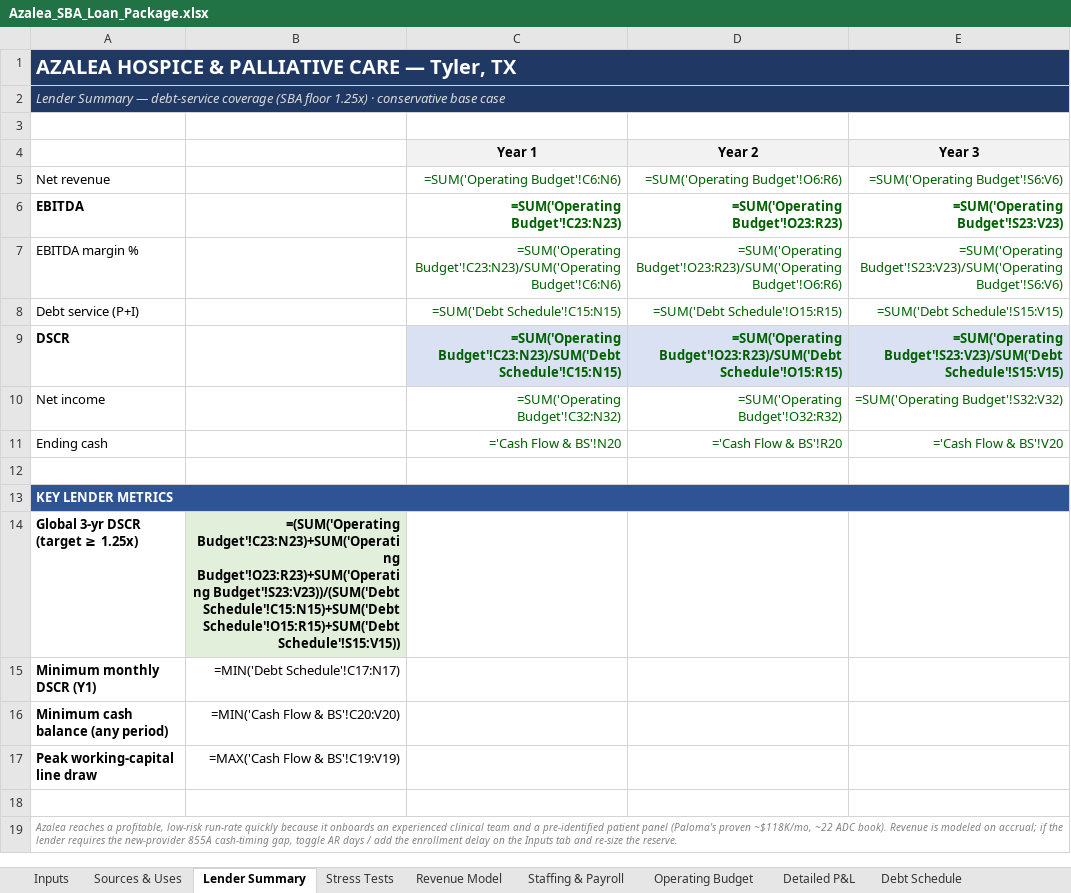
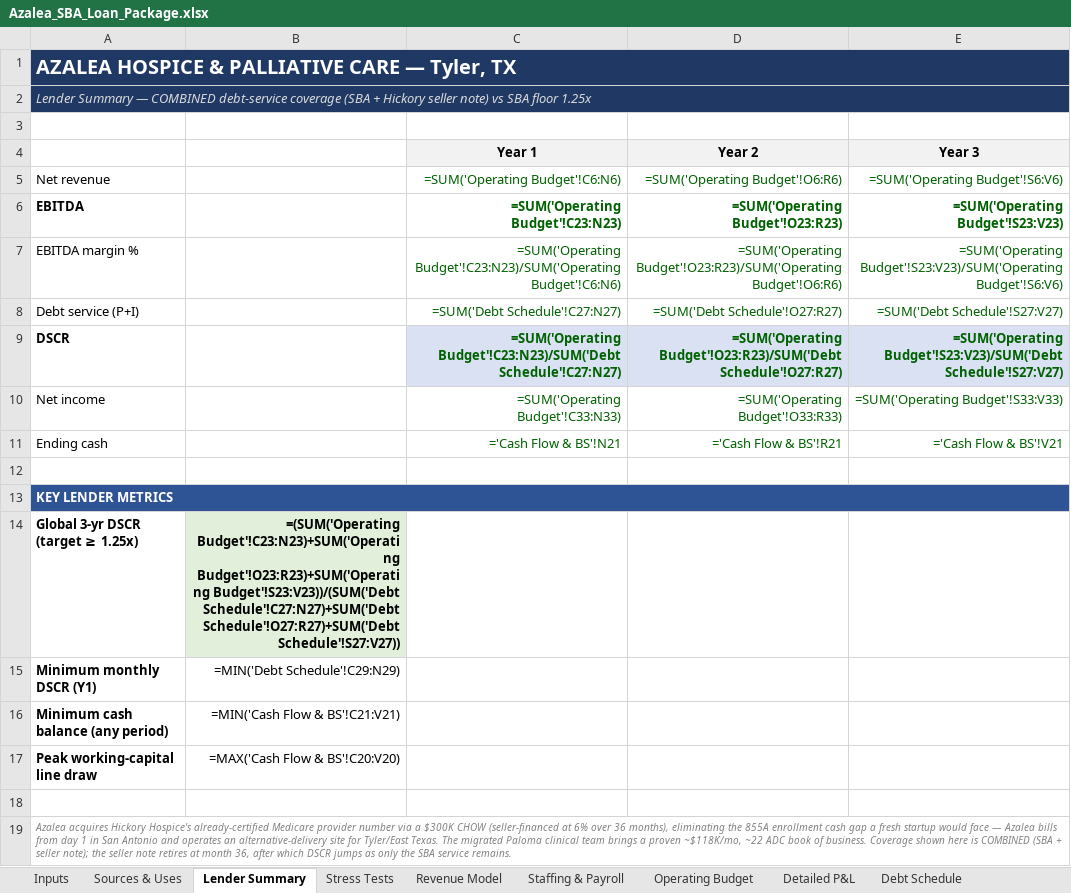
Before and after one commit to geoffschackmann1/genai-launchpad, an Excel workbook: financial_models/output/Azalea_SBA_Loan_Package.xlsx, sheet Lender Summary, drawn as a sheet; values as stored, in another font and other column widths than the file's, no borders; formulas without a stored value are shown as written; the diff names each change by its address in the sheet, - before the commit and + after, or states it on an @@ line.

```diff
--- a/financial_models/output/Azalea_SBA_Loan_Package.xlsx (sheet Lender Summary)
+++ b/financial_models/output/Azalea_SBA_Loan_Package.xlsx (sheet Lender Summary)
-A2: …Summary — debt-service coverage (SBA floor 1.25x) · conservative base case
+A2: …Summary — COMBINED debt-service coverage (SBA + Hickory seller note) vs SBA floor 1.25x
-C8 (Year 1): =SUM('Debt Schedule'!C15:N15)
+C8 (Year 1): =SUM('Debt Schedule'!C27:N27)
-D8 (Year 2): =SUM('Debt Schedule'!O15:R15)
+D8 (Year 2): =SUM('Debt Schedule'!O27:R27)
-E8 (Year 3): =SUM('Debt Schedule'!S15:V15)
+E8 (Year 3): =SUM('Debt Schedule'!S27:V27)
-C9 (Year 1): =SUM('Operating Budget'!C23:N23)/SUM('Debt Schedule'!C15:N15)
+C9 (Year 1): =SUM('Operating Budget'!C23:N23)/SUM('Debt Schedule'!C27:N27)
-D9 (Year 2): =SUM('Operating Budget'!O23:R23)/SUM('Debt Schedule'!O15:R15)
+D9 (Year 2): =SUM('Operating Budget'!O23:R23)/SUM('Debt Schedule'!O27:R27)
-E9 (Year 3): =SUM('Operating Budget'!S23:V23)/SUM('Debt Schedule'!S15:V15)
+E9 (Year 3): =SUM('Operating Budget'!S23:V23)/SUM('Debt Schedule'!S27:V27)
-C10 (Year 1): =SUM('Operating Budget'!C32:N32)
+C10 (Year 1): =SUM('Operating Budget'!C33:N33)
-D10 (Year 2): =SUM('Operating Budget'!O32:R32)
+D10 (Year 2): =SUM('Operating Budget'!O33:R33)
-E10 (Year 3): =SUM('Operating Budget'!S32:V32)
+E10 (Year 3): =SUM('Operating Budget'!S33:V33)
-C11 (Year 1): ='Cash Flow & BS'!N20
+C11 (Year 1): ='Cash Flow & BS'!N21
-D11 (Year 2): ='Cash Flow & BS'!R20
+D11 (Year 2): ='Cash Flow & BS'!R21
-E11 (Year 3): ='Cash Flow & BS'!V20
+E11 (Year 3): ='Cash Flow & BS'!V21
-B14: …Budget'!O23:R23)+SUM('Operating Budget'!S23:V23))/(SUM('Debt Schedule'!C15:N15)+SUM('Debt Schedule'!O15:R15)+SUM('Debt Schedule'!S15:V15))
+B14: …Budget'!O23:R23)+SUM('Operating Budget'!S23:V23))/(SUM('Debt Schedule'!C27:N27)+SUM('Debt Schedule'!O27:R27)+SUM('Debt Schedule'!S27:V27))
-B15: =MIN('Debt Schedule'!C17:N17)
+B15: =MIN('Debt Schedule'!C29:N29)
-B16: =MIN('Cash Flow & BS'!C20:V20)
+B16: =MIN('Cash Flow & BS'!C21:V21)
-B17: =MAX('Cash Flow & BS'!C19:V19)
+B17: =MAX('Cash Flow & BS'!C20:V20)
-A19: Azalea reaches a profitable, low-risk run-rate quickly because it onboards an experienced clinical team and a pre-identified patient panel (Paloma's proven ~$118K/mo, ~22 ADC book). Revenue is modeled on accrual; if the lender requires the new-provider 855A cash-timing gap, toggle AR days / add the enrollment delay on the Inputs tab and re-size the reserve.
+A19: Azalea acquires Hickory Hospice's already-certified Medicare provider number via a $300K CHOW (seller-financed at 6% over 36 months), eliminating the 855A enrollment cash gap a fresh startup would face — Azalea bills from day 1 in San Antonio and operates an alternative-delivery site for Tyler/East Texas. The migrated Paloma clinical team brings a proven ~$118K/mo, ~22 ADC book of business. Coverage shown here is COMBINED (SBA + seller note); the seller note retires at month 36, after which DSCR jumps as only the SBA service remains.
```
Also changed, not shown: sheet Cash Flow & BS, sheet Debt Schedule, sheet Operating Budget, sheet Sources & Uses, sheet Inputs, sheet Stress Tests, financial_models/output/Azalea_Investor_Model.xlsx, financial_models/output/Azalea_Operations_Dashboard.xlsx, 4 other files.
